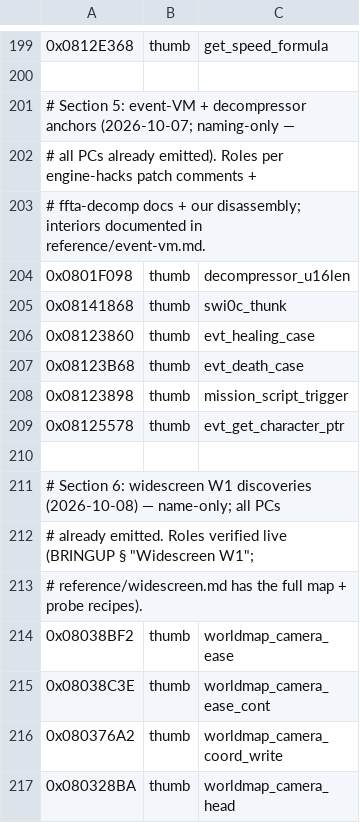
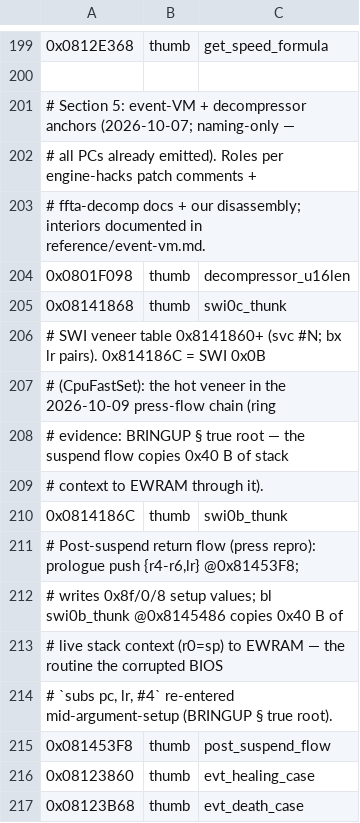
Before and after one commit to james2doyle/ffta-recomp, a TSV file: symbols/ffta_symbols.tsv, drawn as a sheet; only a part is shown, gaps mark what is left out; the shorter side is filled out with more unchanged rows; the diff names each change by its address in the sheet, - before the commit and + after, or states it on an @@ line.

Commit message:
symbols+docs: swi0b_thunk / post_suspend_flow; true-root notes hardened
- symbols: 0x814186C swi0b_thunk (SWI 0x0B veneer, press-flow hot site),
  0x81453F8 post_suspend_flow (the routine the corrupted BIOS subs-pc
  return re-entered mid-argument-setup) — regen 55102 units, attract
  unchanged
- BRINGUP: playtest re-confirmation (state3 load alone reaches the close +
  boundary abort) + disarm-verified correction: 0x8145484 is the interior
  of the CpuFastSet arg setup (mov r0,sp; adds r1,r5,#0; bl), landed in by
  (LR-4)&~3 from the BIOS subs pc,lr,#4
- dev-gotchas: BIOS ring-address reference (reset/init/IRQ/subs-pc/SWI/
  CpuFastSet regions) + 'ring is ground truth over bookkeeping logs' note
- playbook skill debugging ref: ring-at-failure-site lesson (logged values
  can disagree with the fetched PC; disarm the landing site)
- android/README: the boundary abort is deterministic/expected until the
  SWI-return containment fix lands

```diff
--- a/symbols/ffta_symbols.tsv
+++ b/symbols/ffta_symbols.tsv
+row 206: # SWI veneer table 0x8141860+ (svc #N; bx lr pairs). 0x814186C = SWI 0x0B
+row 207: # (CpuFastSet): the hot veneer in the 2026-10-09 press-flow chain (ring
+row 208: # evidence: BRINGUP § true root — the suspend flow copies 0x40 B of stack
+row 209: # context to EWRAM through it).
+row 210: 0x0814186C | thumb | swi0b_thunk
+row 211: # Post-suspend return flow (press repro): prologue push {r4-r6,lr} @0x81453F8;
+row 212: # writes 0x8f/0/8 setup values; bl swi0b_thunk @0x8145486 copies 0x40 B of
+row 213: # live stack context (r0=sp) to EWRAM — the routine the corrupted BIOS
+row 214: # `subs pc, lr, #4` re-entered mid-argument-setup (BRINGUP § true root).
+row 215: 0x081453F8 | thumb | post_suspend_flow
```
Also changed, not shown: 4 other files.
